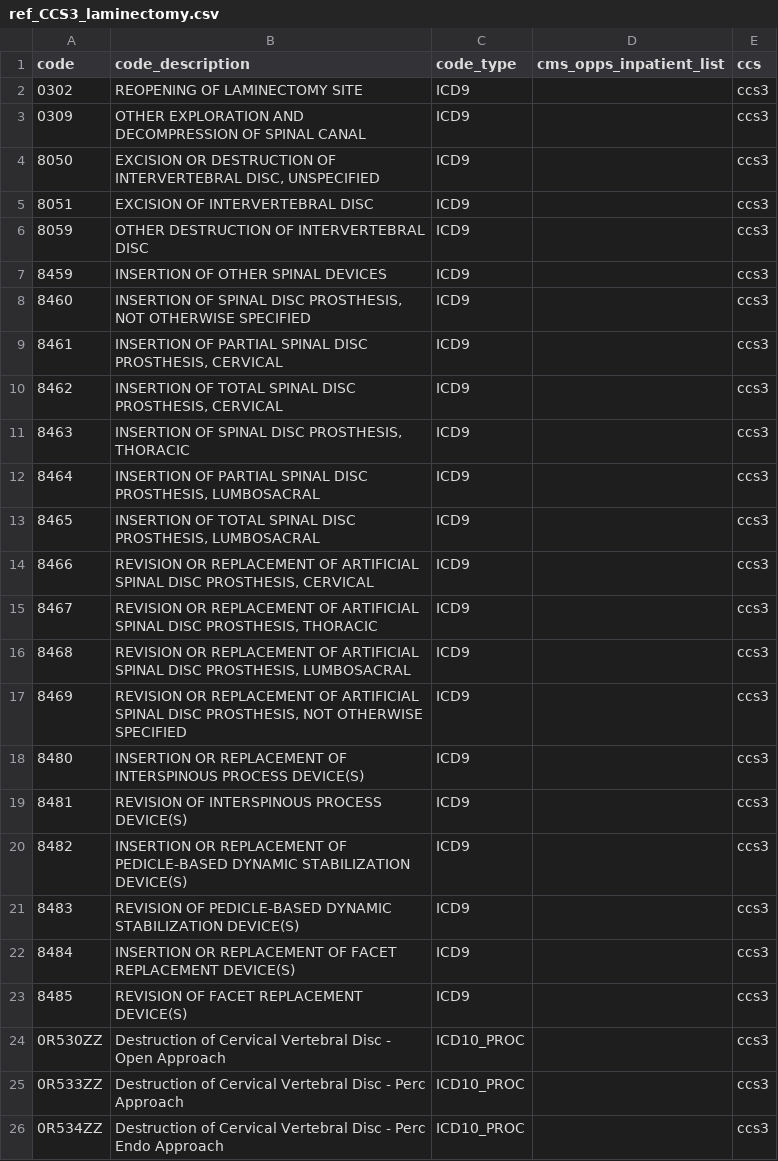
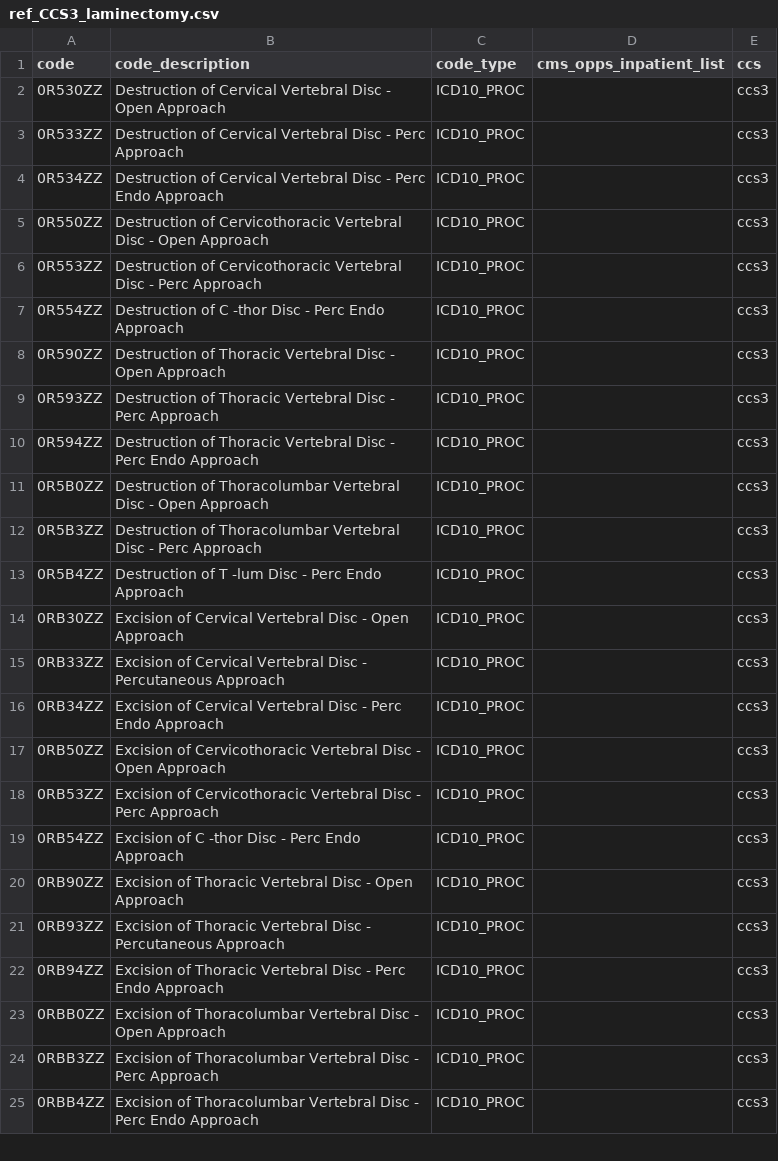
Before and after one commit to Milliman-PRM/preference-sensitive-surgery, a CSV file: ref_tables/ref_CCS3_laminectomy.csv, drawn as a sheet; only a part is shown; the shorter side is filled out with more unchanged rows; the diff names each change by its address in the sheet, - before the commit and + after, or states it on an @@ line.

```diff
--- a/ref_tables/ref_CCS3_laminectomy.csv
+++ b/ref_tables/ref_CCS3_laminectomy.csv
-row 2: 0302 | REOPENING OF LAMINECTOMY SITE | ICD9 |  | ccs3
-row 3: 0309 | OTHER EXPLORATION AND DECOMPRESSION OF SPINAL CANAL | ICD9 |  | ccs3
-row 4: 8050 | EXCISION OR DESTRUCTION OF INTERVERTEBRAL DISC, UNSPECIFIED | ICD9 |  | ccs3
-row 5: 8051 | EXCISION OF INTERVERTEBRAL DISC | ICD9 |  | ccs3
-row 6: 8059 | OTHER DESTRUCTION OF INTERVERTEBRAL DISC | ICD9 |  | ccs3
-row 7: 8459 | INSERTION OF OTHER SPINAL DEVICES | ICD9 |  | ccs3
-row 8: 8460 | INSERTION OF SPINAL DISC PROSTHESIS, NOT OTHERWISE SPECIFIED | ICD9 |  | ccs3
-row 9: 8461 | INSERTION OF PARTIAL SPINAL DISC PROSTHESIS, CERVICAL | ICD9 |  | ccs3
-row 10: 8462 | INSERTION OF TOTAL SPINAL DISC PROSTHESIS, CERVICAL | ICD9 |  | ccs3
-row 11: 8463 | INSERTION OF SPINAL DISC PROSTHESIS, THORACIC | ICD9 |  | ccs3
-row 12: 8464 | INSERTION OF PARTIAL SPINAL DISC PROSTHESIS, LUMBOSACRAL | ICD9 |  | ccs3
-row 13: 8465 | INSERTION OF TOTAL SPINAL DISC PROSTHESIS, LUMBOSACRAL | ICD9 |  | ccs3
-row 14: 8466 | REVISION OR REPLACEMENT OF ARTIFICIAL SPINAL DISC PROSTHESIS, CERVICAL | ICD9 |  | ccs3
-row 15: 8467 | REVISION OR REPLACEMENT OF ARTIFICIAL SPINAL DISC PROSTHESIS, THORACIC | ICD9 |  | ccs3
-row 16: 8468 | REVISION OR REPLACEMENT OF ARTIFICIAL SPINAL DISC PROSTHESIS, LUMBOSACRAL | ICD9 |  | ccs3
-row 17: 8469 | REVISION OR REPLACEMENT OF ARTIFICIAL SPINAL DISC PROSTHESIS, NOT OTHERWISE SPECIFIED | ICD9 |  | ccs3
-row 18: 8480 | INSERTION OR REPLACEMENT OF INTERSPINOUS PROCESS DEVICE(S) | ICD9 |  | ccs3
-row 19: 8481 | REVISION OF INTERSPINOUS PROCESS DEVICE(S) | ICD9 |  | ccs3
-row 20: 8482 | INSERTION OR REPLACEMENT OF PEDICLE-BASED DYNAMIC STABILIZATION DEVICE(S) | ICD9 |  | ccs3
-row 21: 8483 | REVISION OF PEDICLE-BASED DYNAMIC STABILIZATION DEVICE(S) | ICD9 |  | ccs3
-row 22: 8484 | INSERTION OR REPLACEMENT OF FACET REPLACEMENT DEVICE(S) | ICD9 |  | ccs3
-row 23: 8485 | REVISION OF FACET REPLACEMENT DEVICE(S) | ICD9 |  | ccs3
```
Also changed, not shown: ref_tables/ref_CCS153_hip_replacement.csv, ref_tables/ref_CCS154_arthroplasty_other.csv, 11 other files.
